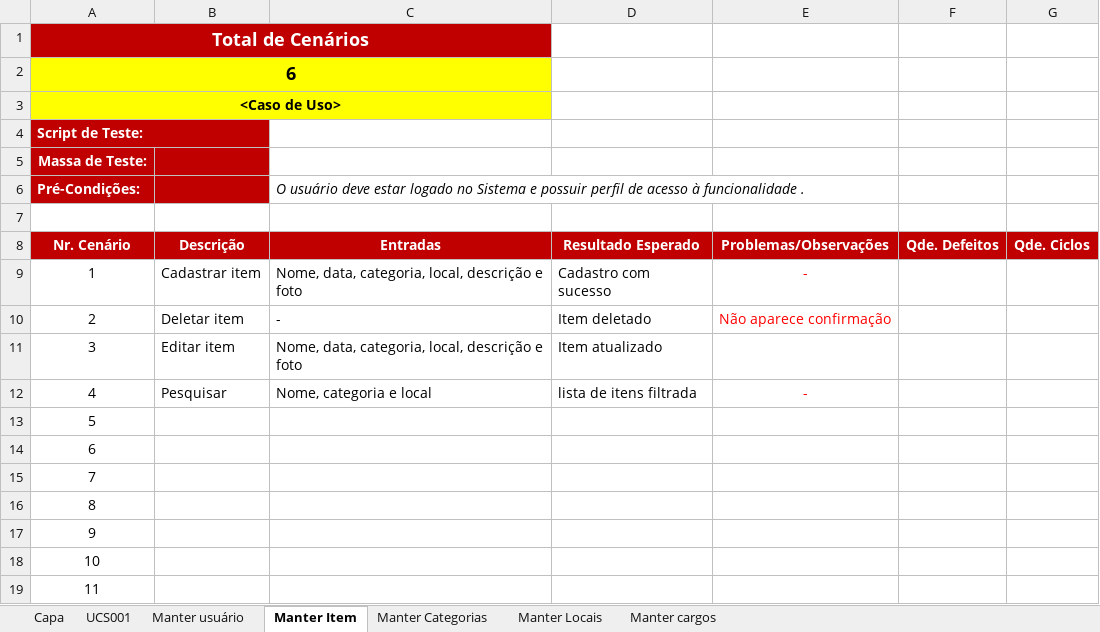
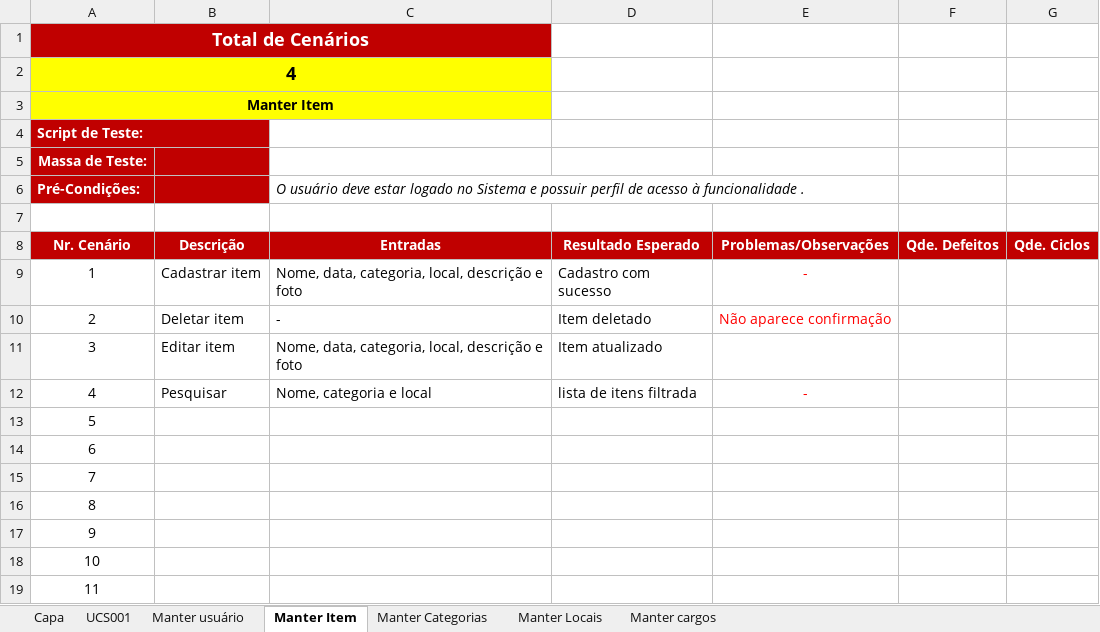
Before and after one commit to GaldinoAllan/LostNFound, an Excel workbook: Desenvolvimento/4.Teste/Roteiro de Teste.xlsx, sheet Manter Item, drawn as a sheet; values as stored, in another font and other column widths than the file's, no borders; the diff names each change by its address in the sheet, - before the commit and + after, or states it on an @@ line.

```diff
--- a/Desenvolvimento/4.Teste/Roteiro de Teste.xlsx (sheet Manter Item)
+++ b/Desenvolvimento/4.Teste/Roteiro de Teste.xlsx (sheet Manter Item)
-A2 (Nr. Cenário): 6
+A2 (Nr. Cenário): 4
-A3 (Nr. Cenário): <Caso de Uso>
+A3 (Nr. Cenário): Manter Item
```
Also changed, not shown: sheet UCS001, sheet Manter Locais, sheet Manter cargos, sheet Manter Categorias, sheet Manter usuário.
